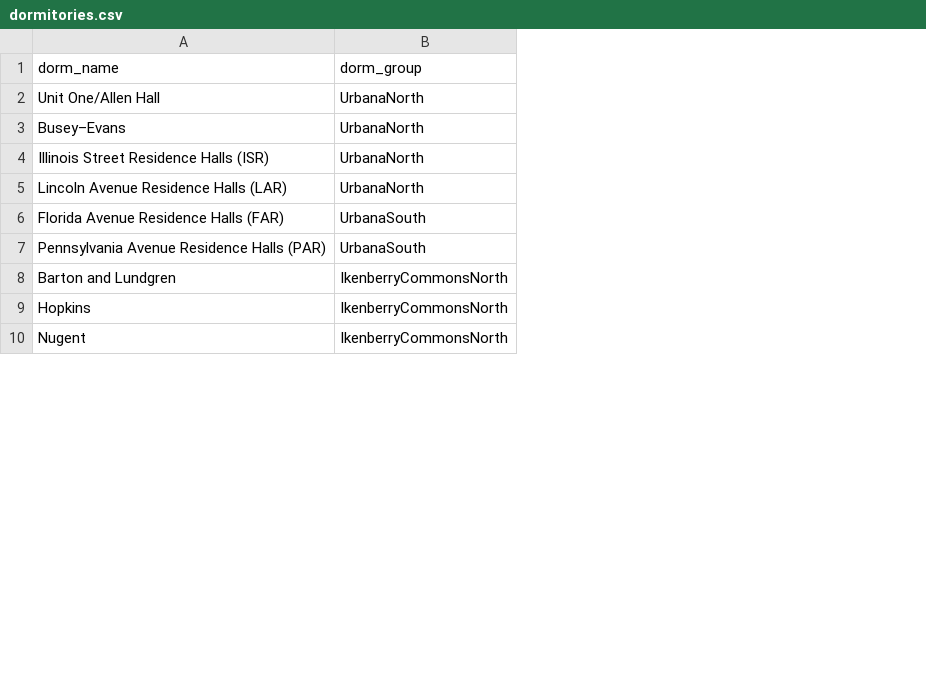
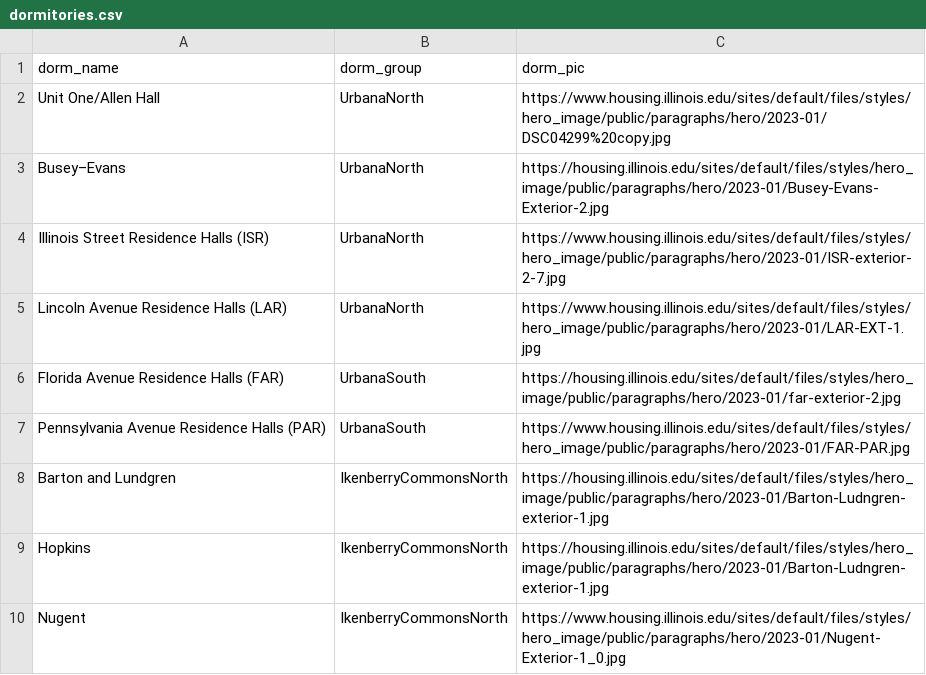
Before and after one commit to linkion/class-reservation, a CSV file: backend/src/dormitories.csv, drawn as a sheet; only a part is shown; the diff names each change by its address in the sheet, - before the commit and + after, or states it on an @@ line.

Commit message:
dorms csv updated with pictures

```diff
--- a/backend/src/dormitories.csv
+++ b/backend/src/dormitories.csv
+column C (dorm_pic), rows 2-10: https://www.housing.illinois.edu/sites/default/files/styles/hero_image/public/paragraphs/hero/2023-01/DSC04299%20copy.jpg | https://housing.illinois.edu/sites/default/files/styles/hero_image/public/paragraphs/hero/2023-01/Busey-Evans-Exterior-2.jpg | https://www.housing.illinois.edu/sites/default/files/styles/hero_image/public/paragraphs/hero/2023-01/ISR-exterior-2-7.jpg | https://www.housing.illinois.edu/sites/default/files/styles/hero_image/public/paragraphs/hero/2023-01/LAR-EXT-1.jpg | https://housing.illinois.edu/sites/default/files/styles/hero_image/public/paragraphs/hero/2023-01/far-exterior-2.jpg | https://www.housing.illinois.edu/sites/default/files/styles/hero_image/public/paragraphs/hero/2023-01/FAR-PAR.jpg | https://housing.illinois.edu/sites/default/files/styles/hero_image/public/paragraphs/hero/2023-01/Barton-Ludngren-exterior-1.jpg | https://housing.illinois.edu/sites/default/files/styles/hero_image/public/paragraphs/hero/2023-01/Barton-Ludngren-exterior-1.jpg | https://www.housing.illinois.edu/sites/default/files/styles/hero_image/public/paragraphs/hero/2023-01/Nugent-Exterior-1_0.jpg
```
Also changed, not shown: 1 other file.
